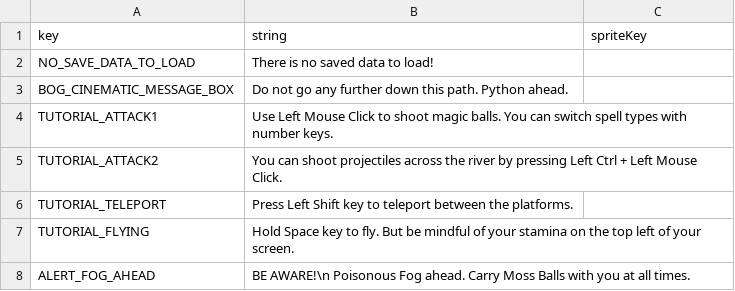
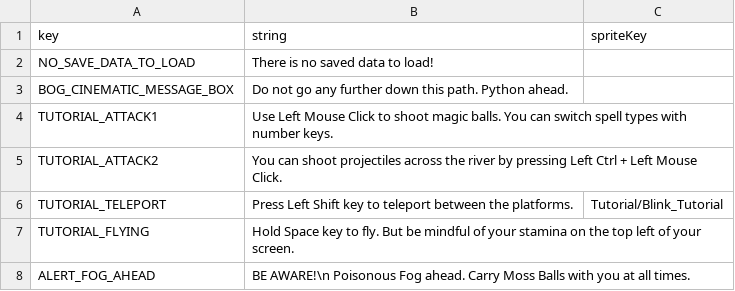
Before and after one commit to nerobero/Little-Witch-Chloe, a CSV file: Assets/Resources/Data_CSV/MessageBoxData.csv, drawn as a sheet.

Commit message:
test tutorial image

```diff
--- a/Assets/Resources/Data_CSV/MessageBoxData.csv
+++ b/Assets/Resources/Data_CSV/MessageBoxData.csv
@@ -5,3 +5,3 @@ TUTORIAL_ATTACK1,Use Left Mouse Click to shoot magic balls. You can switch spell
 TUTORIAL_ATTACK2,You can shoot projectiles across the river by pressing Left Ctrl + Left Mouse Click.,
-TUTORIAL_TELEPORT,Press Left Shift key to teleport between the platforms.,
+TUTORIAL_TELEPORT,Press Left Shift key to teleport between the platforms.,Tutorial/Blink_Tutorial
 TUTORIAL_FLYING,Hold Space key to fly. But be mindful of your stamina on the top left of your screen.,
```
Also changed, not shown: 4 other files.
